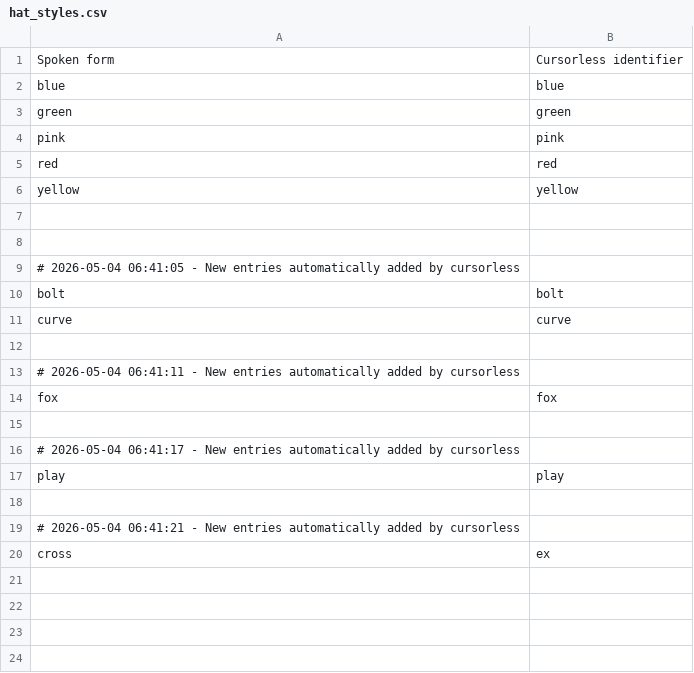
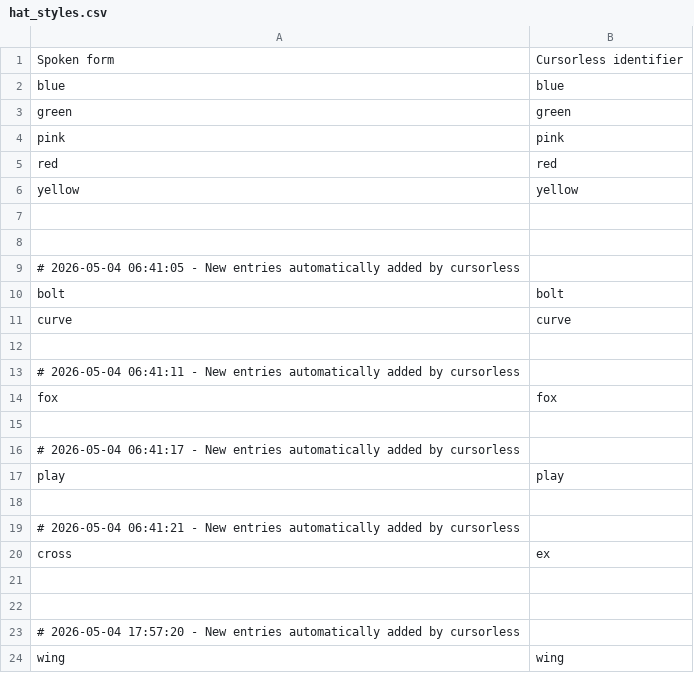
Before and after one commit to SamuelSalam815/talon-configuration, a CSV file: cursorless-settings/hat_styles.csv, drawn as a sheet.

Commit message:
Rework talon configuration
- cursorless (vs code only)
- app specific commands
- vocabulary
- 'clear <number> (left | right)' command
- new alphabet words that get recognized better

```diff
--- a/cursorless-settings/hat_styles.csv
+++ b/cursorless-settings/hat_styles.csv
@@ -20 +20,5 @@ play, play
 cross, ex
+
+
+# 2026-05-04 17:57:20 - New entries automatically added by cursorless
+wing, wing
```
Also changed, not shown: 8 other files.
